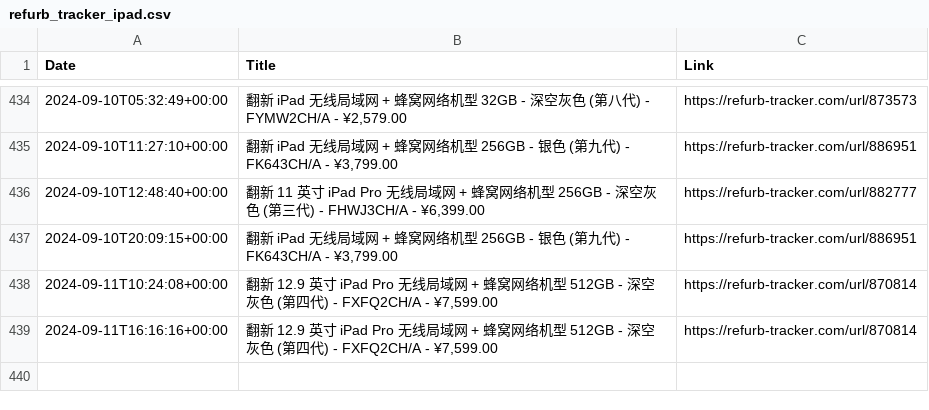
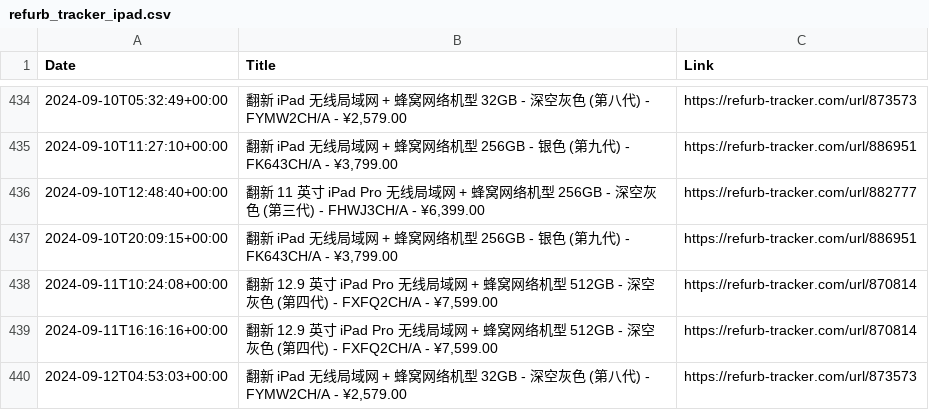
Before and after one commit to felconmar/refurb-tracker-history, a CSV file: data/cn/refurb_tracker_ipad.csv, drawn as a sheet; only a part is shown, gaps mark what is left out; the diff names each change by its address in the sheet, - before the commit and + after, or states it on an @@ line.

```diff
--- a/data/cn/refurb_tracker_ipad.csv
+++ b/data/cn/refurb_tracker_ipad.csv
+row 440: 2024-09-12T04:53:03+00:00 | 翻新 iPad 无线局域网 + 蜂窝网络机型 32GB - 深空灰色 (第八代) - FYMW2CH/A - ¥2,579.00 | https://refurb-tracker.com/url/873573
```
Also changed, not shown: 1 other file.
